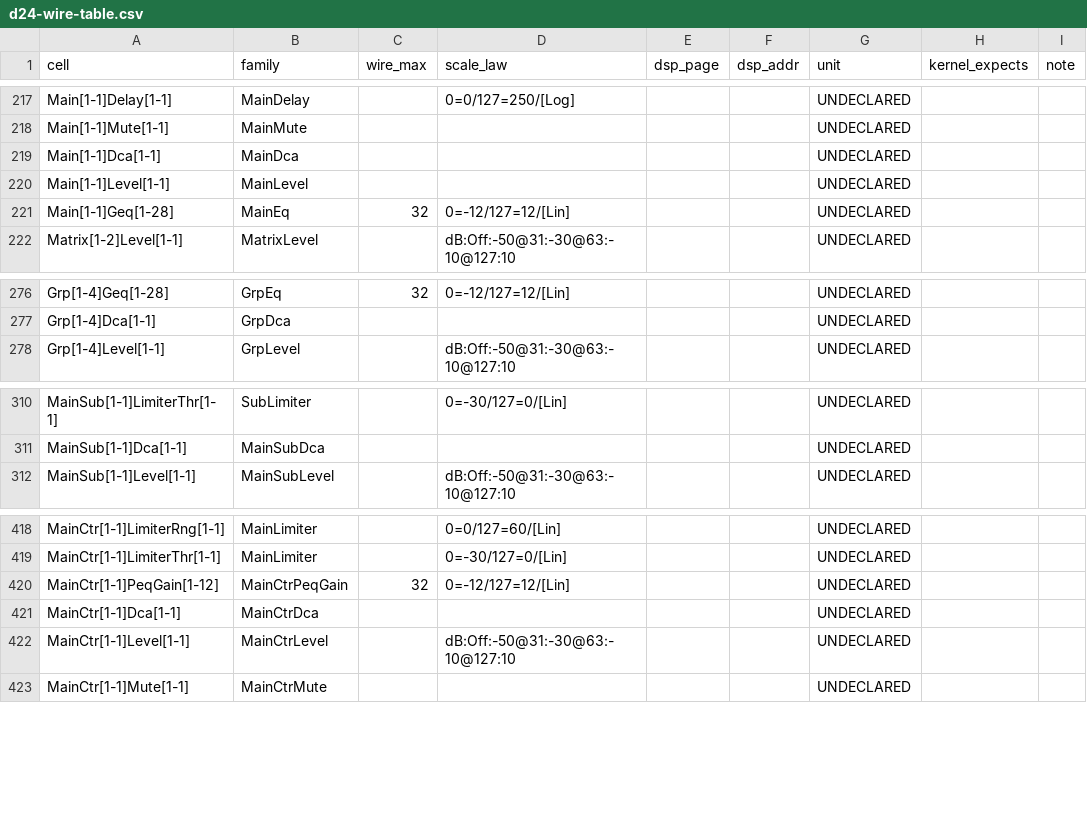
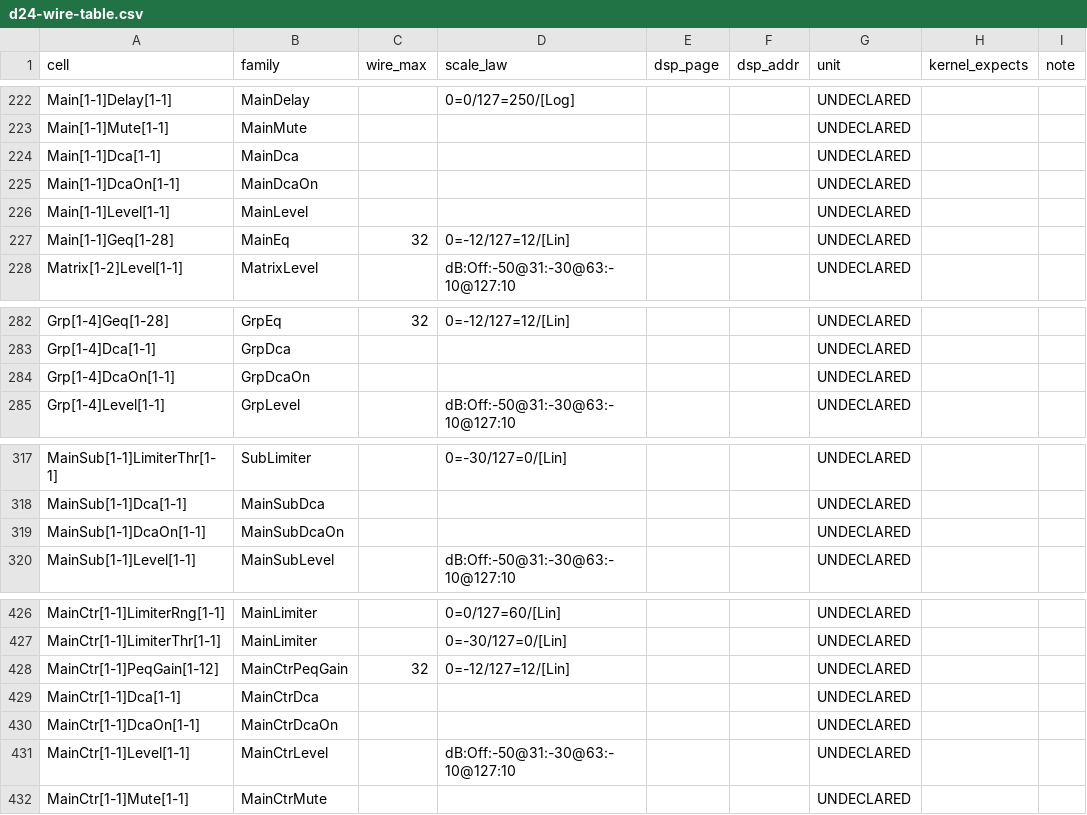
Before and after one commit to invirco/dsp, a CSV file: docs/contract/d24-wire-table.csv, drawn as a sheet; only a part is shown, gaps mark what is left out; the diff covers the shown part only; the diff names each change by its address in the sheet, - before the commit and + after, or states it on an @@ line.

```diff
--- a/docs/contract/d24-wire-table.csv
+++ b/docs/contract/d24-wire-table.csv
+row 225: Main[1-1]DcaOn[1-1] | MainDcaOn |  |  |  |  | UNDECLARED
+row 284: Grp[1-4]DcaOn[1-1] | GrpDcaOn |  |  |  |  | UNDECLARED
+row 319: MainSub[1-1]DcaOn[1-1] | MainSubDcaOn |  |  |  |  | UNDECLARED
+row 430: MainCtr[1-1]DcaOn[1-1] | MainCtrDcaOn |  |  |  |  | UNDECLARED
```
Also changed, not shown: 5 added rows elsewhere in this file, docs/contract/d32-wire-table.csv, 1 other file.
